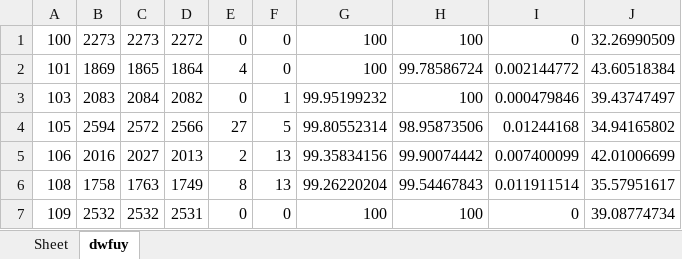
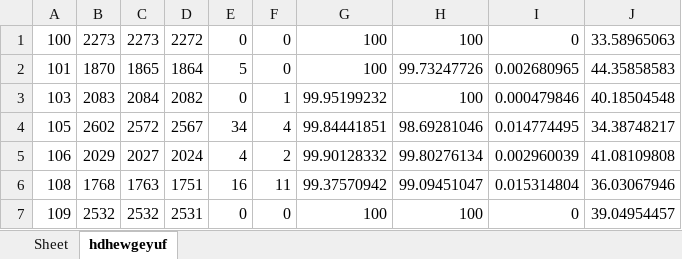
Before and after one commit to devindi99/ECG-beat-detection, an Excel workbook: R peak detection/beatdetection/finalMIT.xlsx, sheet hdhewgeyuf, drawn as a sheet; only a part is shown; values as stored, in another font and other column widths than the file's, no borders; the diff covers the shown part only; the diff names each change by its address in the sheet, - before the commit and + after, or states it on an @@ line.

Commit message:
changed the first R peak window to 0.3*fs

```diff
--- a/R peak detection/beatdetection/finalMIT.xlsx (sheet hdhewgeyuf)
+++ b/R peak detection/beatdetection/finalMIT.xlsx (sheet hdhewgeyuf)
-sheet tab: dwfuy
+sheet tab: hdhewgeyuf
-J1: 32.26990509
+J1: 33.58965063
-B2: 1869
+B2: 1870
-E2: 4
+E2: 5
-H2: 99.78586724
+H2: 99.73247726
-I2: 0.002144772
+I2: 0.002680965
-J2: 43.60518384
+J2: 44.35858583
-J3: 39.43747497
+J3: 40.18504548
-B4: 2594
+B4: 2602
-D4: 2566
+D4: 2567
-E4: 27
+E4: 34
-F4: 5
+F4: 4
-G4: 99.80552314
+G4: 99.84441851
-H4: 98.95873506
+H4: 98.69281046
-I4: 0.01244168
+I4: 0.014774495
-J4: 34.94165802
+J4: 34.38748217
-B5: 2016
+B5: 2029
-D5: 2013
+D5: 2024
-E5: 2
+E5: 4
-F5: 13
+F5: 2
-G5: 99.35834156
+G5: 99.90128332
-H5: 99.90074442
+H5: 99.80276134
-I5: 0.007400099
+I5: 0.002960039
-J5: 42.01006699
+J5: 41.08109808
-B6: 1758
+B6: 1768
-D6: 1749
+D6: 1751
-E6: 8
+E6: 16
-F6: 13
+F6: 11
-G6: 99.26220204
+G6: 99.37570942
-H6: 99.54467843
+H6: 99.09451047
-I6: 0.011911514
+I6: 0.015314804
-J6: 35.57951617
+J6: 36.03067946
-J7: 39.08774734
+J7: 39.04954457
```
Also changed, not shown: 164 edited cells elsewhere in this sheet, R peak detection/beatdetection/AHA_database.xlsx, 2 other files.
